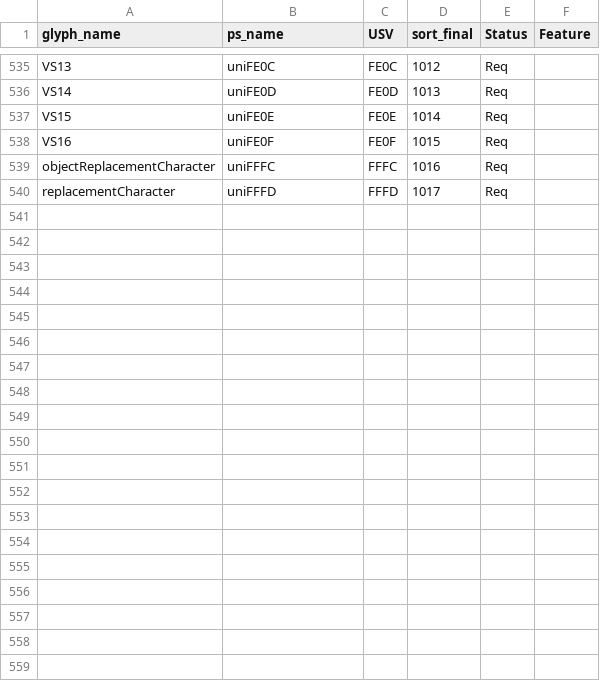
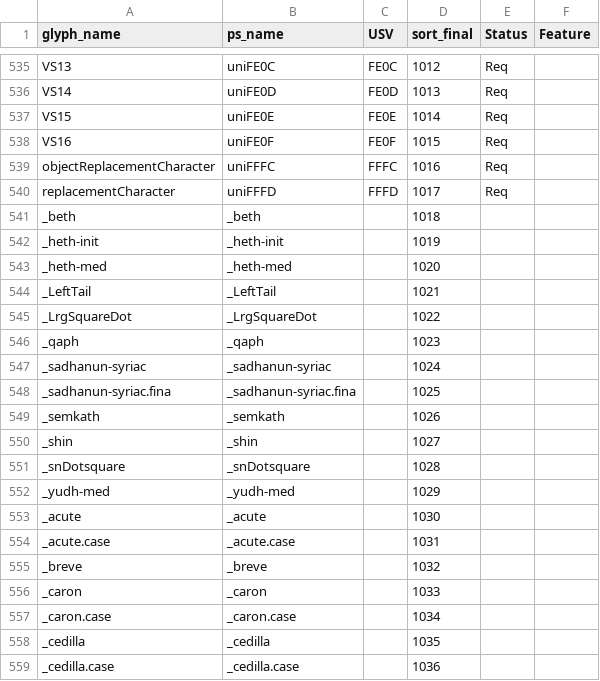
Before and after one commit to silnrsi/font-idiqlat, a CSV file: source/glyph_data.csv, drawn as a sheet; only a part is shown, gaps mark what is left out; the diff covers the shown part only.

```diff
--- a/source/glyph_data.csv
+++ b/source/glyph_data.csv
@@ -540 +540,20 @@ objectReplacementCharacter,uniFFFC,FFFC,1016,Req,
 replacementCharacter,uniFFFD,FFFD,1017,Req,
+_beth,_beth,,1018,,
+_heth-init,_heth-init,,1019,,
+_heth-med,_heth-med,,1020,,
+_LeftTail,_LeftTail,,1021,,
+_LrgSquareDot,_LrgSquareDot,,1022,,
+_qaph,_qaph,,1023,,
+_sadhanun-syriac,_sadhanun-syriac,,1024,,
+_sadhanun-syriac.fina,_sadhanun-syriac.fina,,1025,,
+_semkath,_semkath,,1026,,
+_shin,_shin,,1027,,
+_snDotsquare,_snDotsquare,,1028,,
+_yudh-med,_yudh-med,,1029,,
+_acute,_acute,,1030,,
+_acute.case,_acute.case,,1031,,
+_breve,_breve,,1032,,
+_caron,_caron,,1033,,
+_caron.case,_caron.case,,1034,,
+_cedilla,_cedilla,,1035,,
+_cedilla.case,_cedilla.case,,1036,,
```
Also changed, not shown: 25 added rows and 7 edited cells elsewhere in this file, 4 other files.
